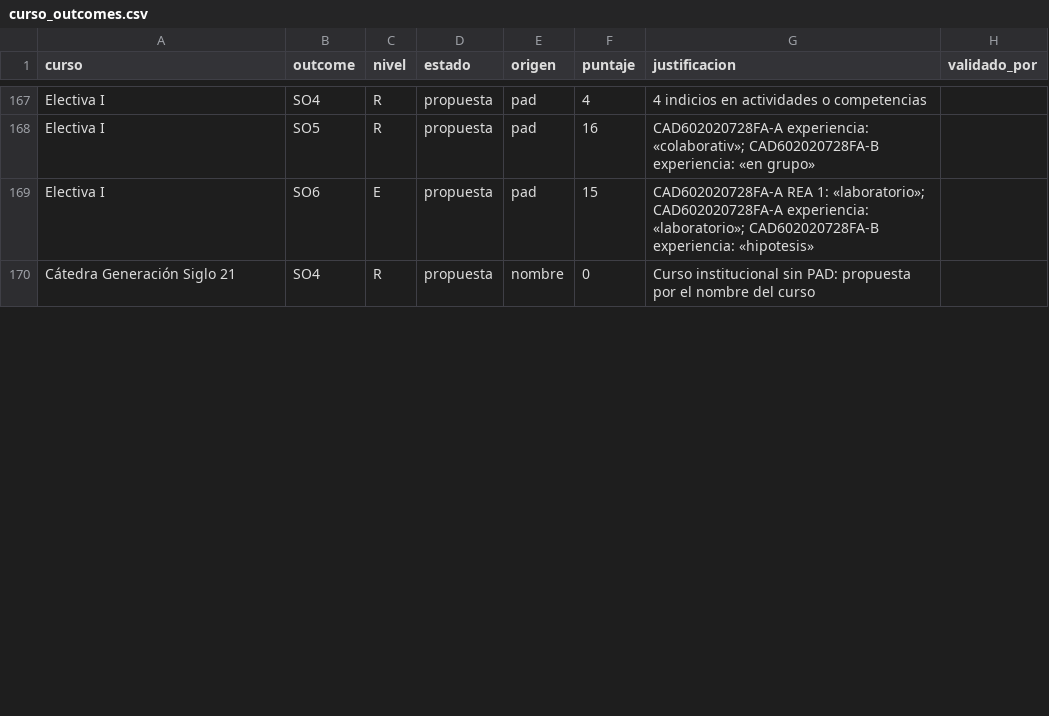
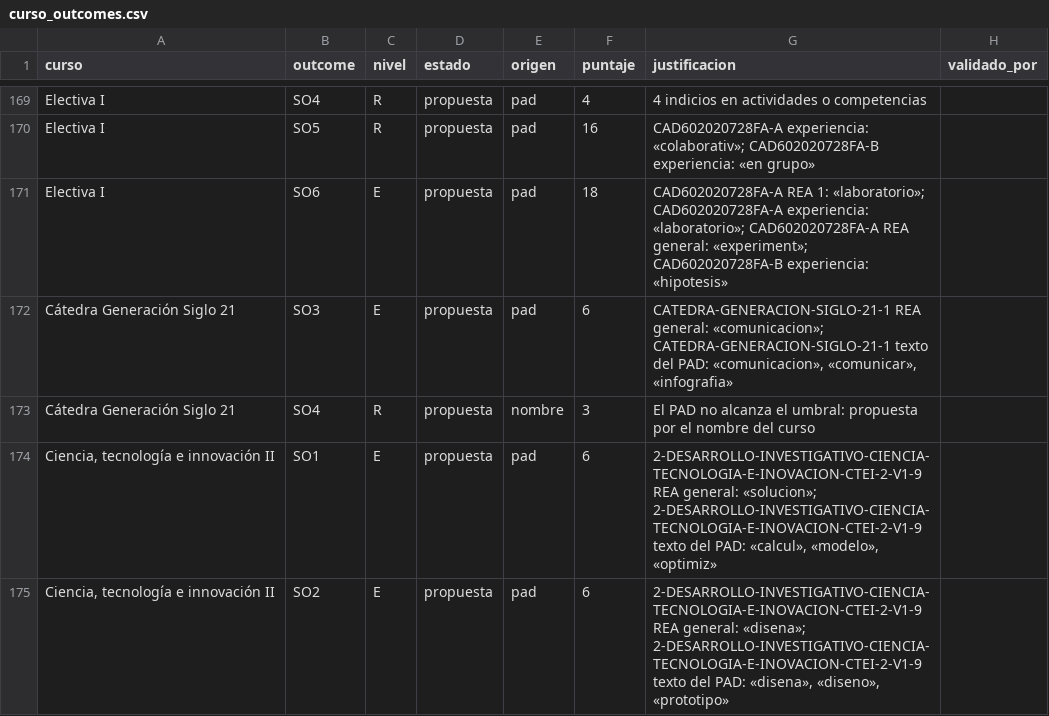
Before and after one commit to domp1987/indice-acreditacion-agronomica, a CSV file: datos/semillas/curso_outcomes.csv, drawn as a sheet; only a part is shown, gaps mark what is left out; the diff covers the shown part only.

```diff
--- a/datos/semillas/curso_outcomes.csv
+++ b/datos/semillas/curso_outcomes.csv
@@ -168,3 +170,6 @@ Electiva I,SO4,R,propuesta,pad,4,4 indicios en actividades o competencias,
 Electiva I,SO5,R,propuesta,pad,16,CAD602020728FA-A experiencia: «colaborativ»; CAD602020728FA-B experiencia: «en grupo»,
-Electiva I,SO6,E,propuesta,pad,15,CAD602020728FA-A REA 1: «laboratorio»; CAD602020728FA-A experiencia: «laboratorio»; CAD602020728FA-B experiencia: «hipotesis»,
-Cátedra Generación Siglo 21,SO4,R,propuesta,nombre,0,Curso institucional sin PAD: propuesta por el nombre del curso,
+Electiva I,SO6,E,propuesta,pad,18,CAD602020728FA-A REA 1: «laboratorio»; CAD602020728FA-A experiencia: «laboratorio»; CAD602020728FA-A REA general: «experiment»; CAD602020728FA-B experiencia: «hipotesis»,
+Cátedra Generación Siglo 21,SO3,E,propuesta,pad,6,"CATEDRA-GENERACION-SIGLO-21-1 REA general: «comunicacion»; CATEDRA-GENERACION-SIGLO-21-1 texto del PAD: «comunicacion», «comunicar», «infografia»",
+Cátedra Generación Siglo 21,SO4,R,propuesta,nombre,3,El PAD no alcanza el umbral: propuesta por el nombre del curso,
+"Ciencia, tecnología e innovación II",SO1,E,propuesta,pad,6,"2-DESARROLLO-INVESTIGATIVO-CIENCIA-TECNOLOGIA-E-INOVACION-CTEI-2-V1-9 REA general: «solucion»; 2-DESARROLLO-INVESTIGATIVO-CIENCIA-TECNOLOGIA-E-INOVACION-CTEI-2-V1-9 texto del PAD: «calcul», «modelo», «optimiz»",
+"Ciencia, tecnología e innovación II",SO2,E,propuesta,pad,6,"2-DESARROLLO-INVESTIGATIVO-CIENCIA-TECNOLOGIA-E-INOVACION-CTEI-2-V1-9 REA general: «disena»; 2-DESARROLLO-INVESTIGATIVO-CIENCIA-TECNOLOGIA-E-INOVACION-CTEI-2-V1-9 texto del PAD: «disena», «diseno», «prototipo»",
```
Also changed, not shown: 6 added rows and 69 edited cells elsewhere in this file, datos/semillas/pad_curso.csv, 14 other files.
